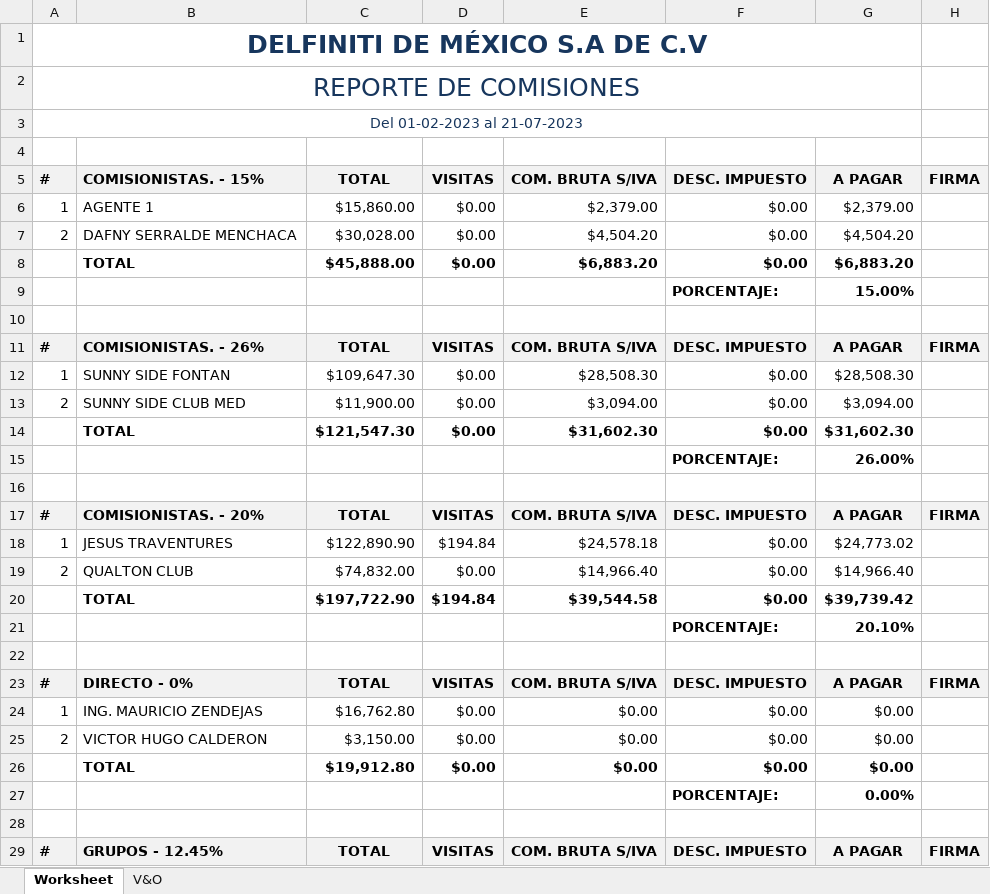
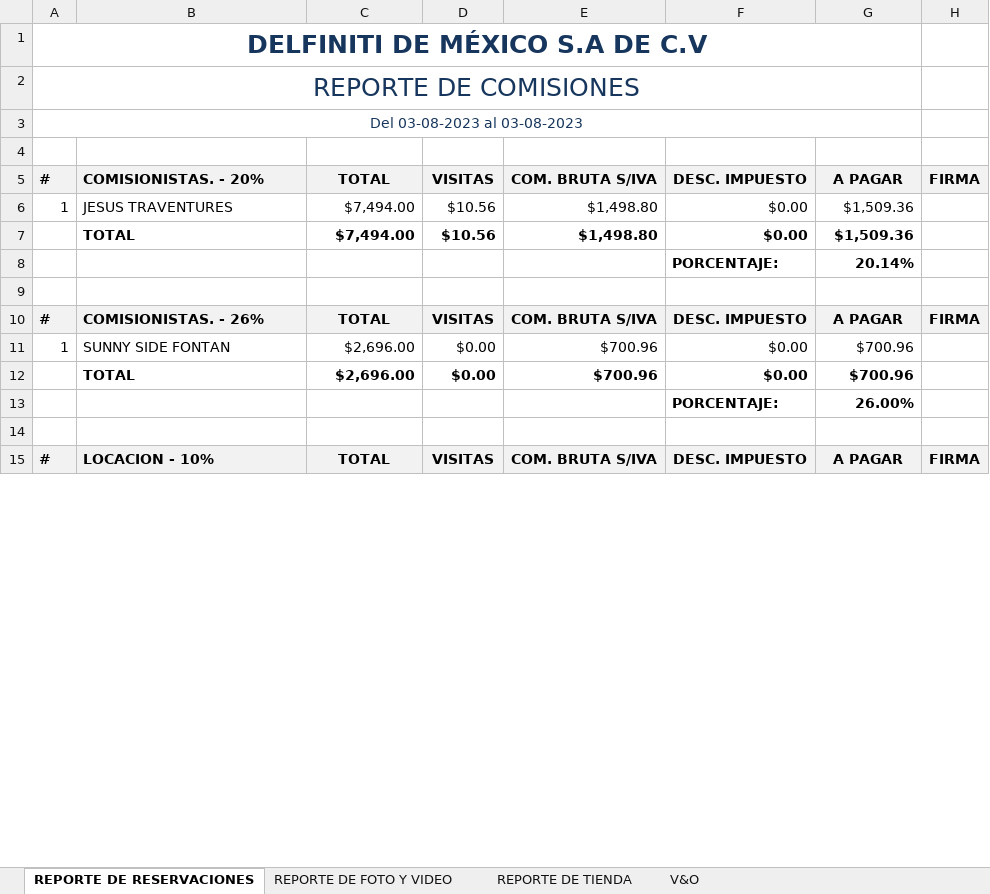
Before and after one commit to JorgeIGCZ/delfiniti-app, an Excel workbook: public/Reportes/comisiones/comisiones.xlsx, sheet REPORTE DE RESERVACIONES, drawn as a sheet; only a part is shown; the shorter side is filled out with more unchanged rows; values as stored, in another font and other column widths than the file's, no borders; removed rows and columns are numbered as before the commit, all else as after; the diff covers the shown part only; the diff names each change by its address in the sheet, - before the commit and + after, or states it on an @@ line.

```diff
--- a/public/Reportes/comisiones/comisiones.xlsx (sheet REPORTE DE RESERVACIONES)
+++ b/public/Reportes/comisiones/comisiones.xlsx (sheet REPORTE DE RESERVACIONES)
-sheet tab: Worksheet
+sheet tab: REPORTE DE RESERVACIONES
+sheet tab: REPORTE DE FOTO Y VIDEO
+sheet tab: REPORTE DE TIENDA
-A3: Del 01-02-2023 al 21-07-2023
+A3: Del 03-08-2023 al 03-08-2023
-B5: COMISIONISTAS. - 15%
+B5: COMISIONISTAS. - 20%
-B6: AGENTE 1
+B6: JESUS TRAVENTURES
-C6: $15,860.00
+C6: $7,494.00
-D6: $0.00
+D6: $10.56
-E6: $2,379.00
+E6: $1,498.80
-G6: $2,379.00
+G6: $1,509.36
-row 7: 2 | DAFNY SERRALDE MENCHACA | $30,028.00 | $0.00 | $4,504.20 | $0.00 | $4,504.20
-row 8:  | TOTAL | $45,888.00 | $0.00 | $6,883.20 | $0.00 | $6,883.20
-row 9:  |  |  |  |  | PORCENTAJE: | 15.00%
+row 7:  | TOTAL | $7,494.00 | $10.56 | $1,498.80 | $0.00 | $1,509.36
+row 8:  |  |  |  |  | PORCENTAJE: | 20.14%
-C11: $109,647.30
+C11: $2,696.00
-E11: $28,508.30
+E11: $700.96
-G11: $28,508.30
+G11: $700.96
-row 13: 2 | SUNNY SIDE CLUB MED | $11,900.00 | $0.00 | $3,094.00 | $0.00 | $3,094.00
-C12: $121,547.30
+C12: $2,696.00
-E12: $31,602.30
+E12: $700.96
-G12: $31,602.30
+G12: $700.96
-row 17: # | COMISIONISTAS. - 20% | TOTAL | VISITAS | COM. BRUTA S/IVA | DESC. IMPUESTO | A PAGAR | FIRMA
-row 18: 1 | JESUS TRAVENTURES | $122,890.90 | $194.84 | $24,578.18 | $0.00 | $24,773.02
-row 19: 2 | QUALTON CLUB | $74,832.00 | $0.00 | $14,966.40 | $0.00 | $14,966.40
-row 20:  | TOTAL | $197,722.90 | $194.84 | $39,544.58 | $0.00 | $39,739.42
-row 21:  |  |  |  |  | PORCENTAJE: | 20.10%
-row 22: (empty)
-row 23: # | DIRECTO - 0% | TOTAL | VISITAS | COM. BRUTA S/IVA | DESC. IMPUESTO | A PAGAR | FIRMA
-row 24: 1 | ING. MAURICIO ZENDEJAS | $16,762.80 | $0.00 | $0.00 | $0.00 | $0.00
-row 25: 2 | VICTOR HUGO CALDERON | $3,150.00 | $0.00 | $0.00 | $0.00 | $0.00
-row 26:  | TOTAL | $19,912.80 | $0.00 | $0.00 | $0.00 | $0.00
-row 27:  |  |  |  |  | PORCENTAJE: | 0.00%
-row 28: (empty)
-row 29: # | GRUPOS - 12.45% | TOTAL | VISITAS | COM. BRUTA S/IVA | DESC. IMPUESTO | A PAGAR | FIRMA
```
Also changed, not shown: 20 added rows, 45 removed rows and 23 edited cells elsewhere in this sheet, sheet V&O, formulas that keep their value, public/Reportes/corte_de_caja/corte-de-caja.xlsx, 1 other file.
